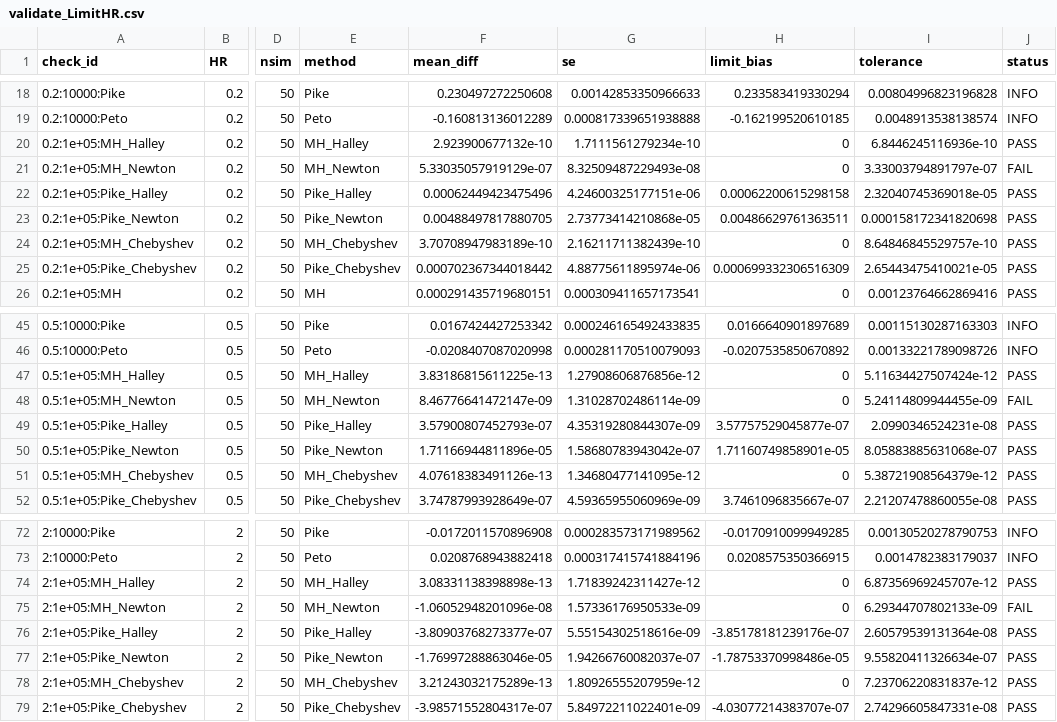
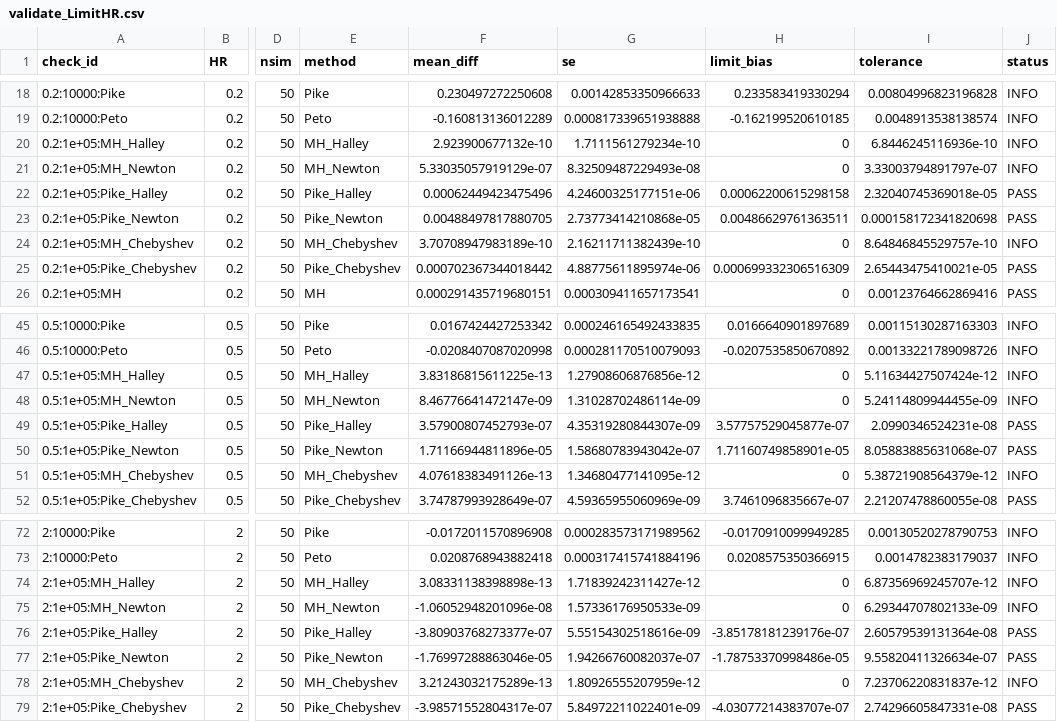
Before and after one commit to gosukehommaEX/onestepcox, a CSV file: inst/validation/results/validate_LimitHR.csv, drawn as a sheet; only a part is shown, gaps mark what is left out; the diff covers the shown part only; the diff names each change by its address in the sheet, - before the commit and + after, or states it on an @@ line.

Commit message:
Report MH-anchored one-step limits as INFO in validate_LimitHR

```diff
--- a/inst/validation/results/validate_LimitHR.csv
+++ b/inst/validation/results/validate_LimitHR.csv
-J20 (status): PASS
+J20 (status): INFO
-J21 (status): FAIL
+J21 (status): INFO
-J24 (status): PASS
+J24 (status): INFO
-J47 (status): PASS
+J47 (status): INFO
-J48 (status): FAIL
+J48 (status): INFO
-J51 (status): PASS
+J51 (status): INFO
-J74 (status): PASS
+J74 (status): INFO
-J75 (status): FAIL
+J75 (status): INFO
-J78 (status): PASS
+J78 (status): INFO
```
Also changed, not shown: 6 edited cells elsewhere in this file, inst/validation/results/summary.csv, 2 other files.
